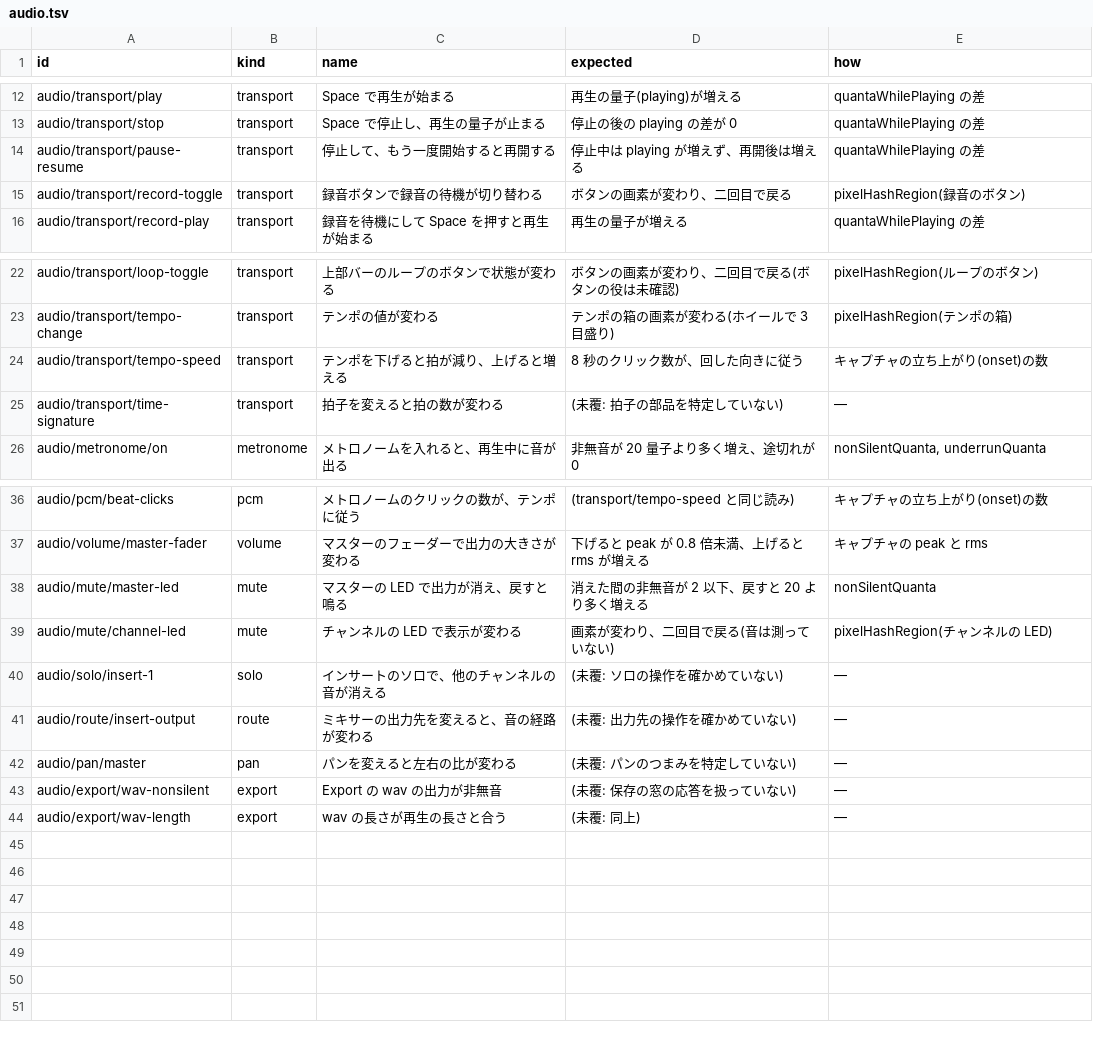
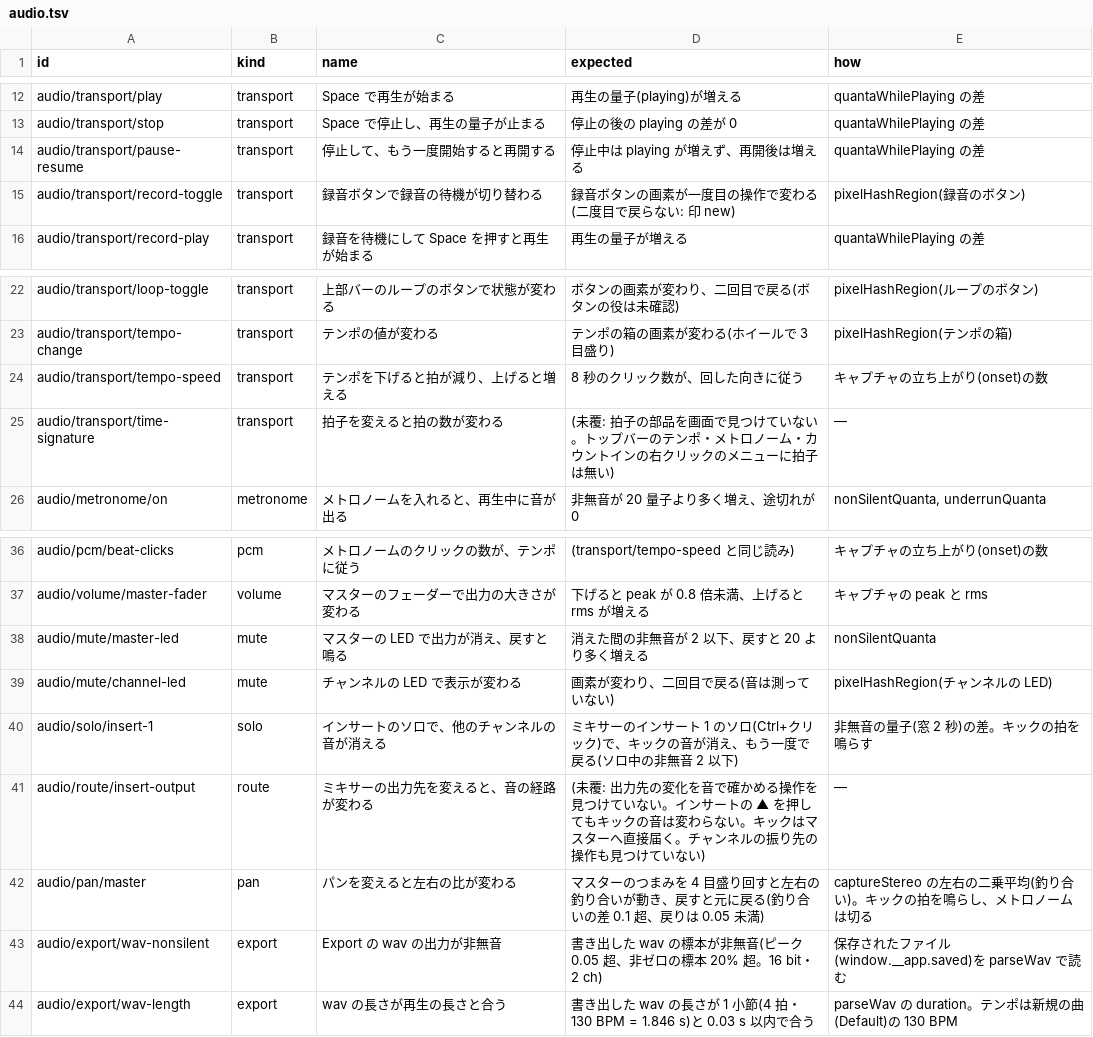
Before and after one commit to signature-studio/signature-studio, a TSV file: tools/e2e/features/audio.tsv, drawn as a sheet; only a part is shown, gaps mark what is left out.

```diff
--- a/tools/e2e/features/audio.tsv
+++ b/tools/e2e/features/audio.tsv
@@ -14,3 +14,3 @@ audio/transport/stop	transport	Space で停止し、再生の量子が止まる
 audio/transport/pause-resume	transport	停止して、もう一度開始すると再開する	停止中は playing が増えず、再開後は増える	quantaWhilePlaying の差
-audio/transport/record-toggle	transport	録音ボタンで録音の待機が切り替わる	ボタンの画素が変わり、二回目で戻る	pixelHashRegion(録音のボタン)
+audio/transport/record-toggle	transport	録音ボタンで録音の待機が切り替わる	録音ボタンの画素が一度目の操作で変わる(二度目で戻らない: 印 new)	pixelHashRegion(録音のボタン)
 audio/transport/record-play	transport	録音を待機にして Space を押すと再生が始まる	再生の量子が増える	quantaWhilePlaying の差
@@ -24,3 +24,3 @@ audio/transport/tempo-change	transport	テンポの値が変わる	テンポの
 audio/transport/tempo-speed	transport	テンポを下げると拍が減り、上げると増える	8 秒のクリック数が、回した向きに従う	キャプチャの立ち上がり(onset)の数
-audio/transport/time-signature	transport	拍子を変えると拍の数が変わる	(未覆: 拍子の部品を特定していない)	—
+audio/transport/time-signature	transport	拍子を変えると拍の数が変わる	(未覆: 拍子の部品を画面で見つけていない。トップバーのテンポ・メトロノーム・カウントインの右クリックのメニューに拍子は無い)	—
 audio/metronome/on	metronome	メトロノームを入れると、再生中に音が出る	非無音が 20 量子より多く増え、途切れが 0	nonSilentQuanta, underrunQuanta
@@ -39,6 +39,6 @@ audio/mute/master-led	mute	マスターの LED で出力が消え、戻すと鳴
 audio/mute/channel-led	mute	チャンネルの LED で表示が変わる	画素が変わり、二回目で戻る(音は測っていない)	pixelHashRegion(チャンネルの LED)
-audio/solo/insert-1	solo	インサートのソロで、他のチャンネルの音が消える	(未覆: ソロの操作を確かめていない)	—
-audio/route/insert-output	route	ミキサーの出力先を変えると、音の経路が変わる	(未覆: 出力先の操作を確かめていない)	—
-audio/pan/master	pan	パンを変えると左右の比が変わる	(未覆: パンのつまみを特定していない)	—
-audio/export/wav-nonsilent	export	Export の wav の出力が非無音	(未覆: 保存の窓の応答を扱っていない)	—
-audio/export/wav-length	export	wav の長さが再生の長さと合う	(未覆: 同上)	—
+audio/solo/insert-1	solo	インサートのソロで、他のチャンネルの音が消える	ミキサーのインサート 1 のソロ(Ctrl+クリック)で、キックの音が消え、もう一度で戻る(ソロ中の非無音 2 以下)	非無音の量子(窓 2 秒)の差。キックの拍を鳴らす
+audio/route/insert-output	route	ミキサーの出力先を変えると、音の経路が変わる	(未覆: 出力先の変化を音で確かめる操作を見つけていない。インサートの ▲ を押してもキックの音は変わらない。キックはマスターへ直接届く。チャンネルの振り先の操作も見つけていない)	—
+audio/pan/master	pan	パンを変えると左右の比が変わる	マスターのつまみを 4 目盛り回すと左右の釣り合いが動き、戻すと元に戻る(釣り合いの差 0.1 超、戻りは 0.05 未満)	captureStereo の左右の二乗平均(釣り合い)。キックの拍を鳴らし、メトロノームは切る
+audio/export/wav-nonsilent	export	Export の wav の出力が非無音	書き出した wav の標本が非無音(ピーク 0.05 超、非ゼロの標本 20% 超。16 bit・2 ch)	保存されたファイル(window.__app.saved)を parseWav で読む
+audio/export/wav-length	export	wav の長さが再生の長さと合う	書き出した wav の長さが 1 小節(4 拍・130 BPM = 1.846 s)と 0.03 s 以内で合う	parseWav の duration。テンポは新規の曲(Default)の 130 BPM
```
Also changed, not shown: 15 other files.
